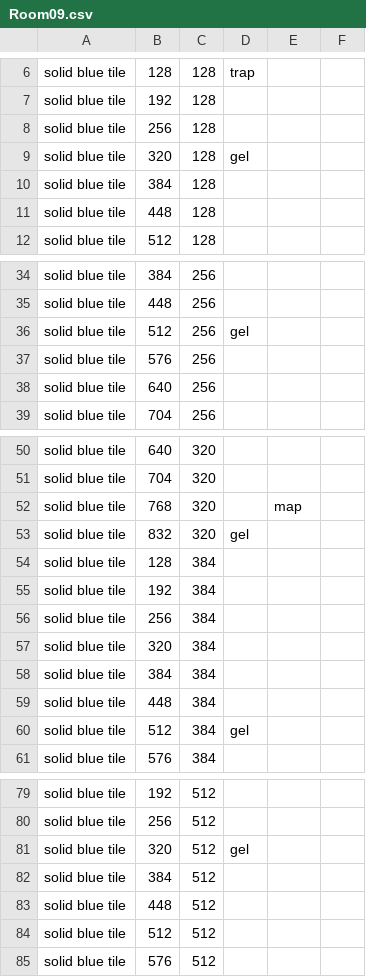
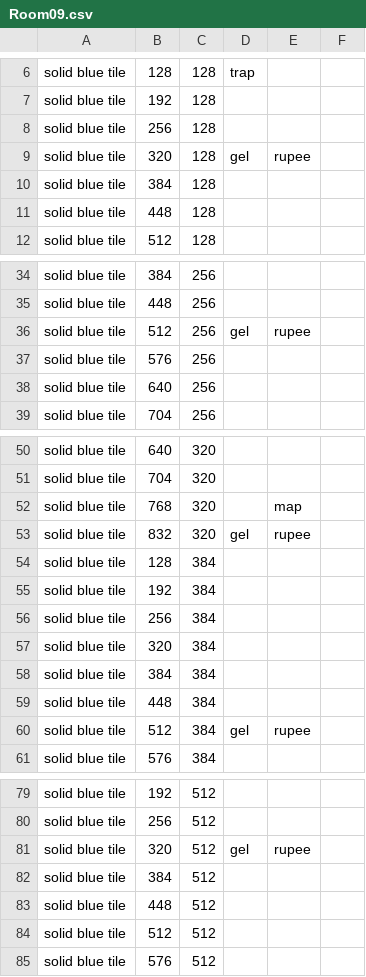
Before and after one commit to CSE-3902-Team/ZeldaSprint5, a CSV file: RoomCSVFiles/Room09.csv, drawn as a sheet; only a part is shown, gaps mark what is left out.

```diff
--- a/RoomCSVFiles/Room09.csv
+++ b/RoomCSVFiles/Room09.csv
@@ -8,3 +8,3 @@ solid blue tile,192,128,
 solid blue tile,256,128,
-solid blue tile,320,128,gel
+solid blue tile,320,128,gel,rupee
 solid blue tile,384,128,
@@ -35,3 +35,3 @@ solid blue tile,384,256,
 solid blue tile,448,256,
-solid blue tile,512,256,gel
+solid blue tile,512,256,gel,rupee
 solid blue tile,576,256,
@@ -52,3 +52,3 @@ solid blue tile,704,320,
 solid blue tile,768,320,,map
-solid blue tile,832,320,gel
+solid blue tile,832,320,gel,rupee
 solid blue tile,128,384,
@@ -59,3 +59,3 @@ solid blue tile,384,384,
 solid blue tile,448,384,
-solid blue tile,512,384,gel
+solid blue tile,512,384,gel,rupee
 solid blue tile,576,384,
@@ -80,3 +80,3 @@ solid blue tile,192,512,
 solid blue tile,256,512,
-solid blue tile,320,512,gel
+solid blue tile,320,512,gel,rupee
 solid blue tile,384,512,
```
Also changed, not shown: RoomCSVFiles/Room07.csv, RoomCSVFiles/Room08.csv, 9 other files.
